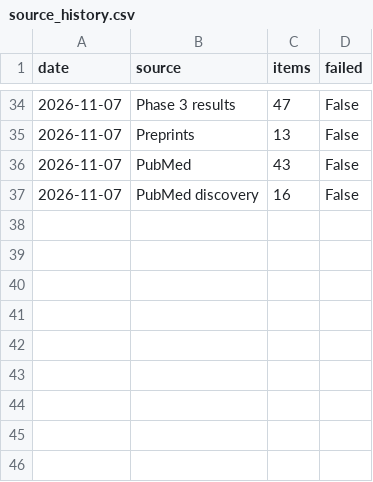
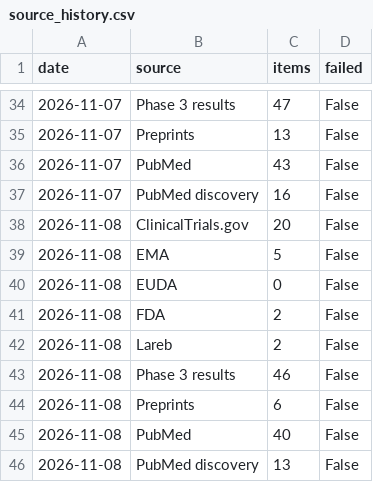
Before and after one commit to DjamelZair/halflife_present, a CSV file: outputs/source_history.csv, drawn as a sheet; only a part is shown, gaps mark what is left out.

```diff
--- a/outputs/source_history.csv
+++ b/outputs/source_history.csv
@@ -37 +37,10 @@ date,source,items,failed
 2026-11-07,PubMed discovery,16,False
+2026-11-08,ClinicalTrials.gov,20,False
+2026-11-08,EMA,5,False
+2026-11-08,EUDA,0,False
+2026-11-08,FDA,2,False
+2026-11-08,Lareb,2,False
+2026-11-08,Phase 3 results,46,False
+2026-11-08,Preprints,6,False
+2026-11-08,PubMed,40,False
+2026-11-08,PubMed discovery,13,False
```
Also changed, not shown: 13 other files.
